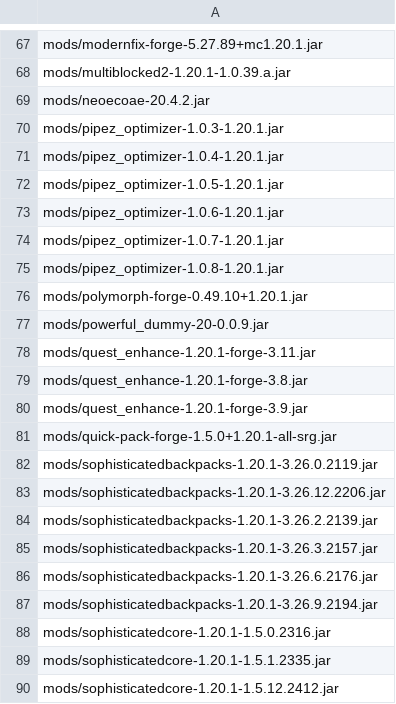
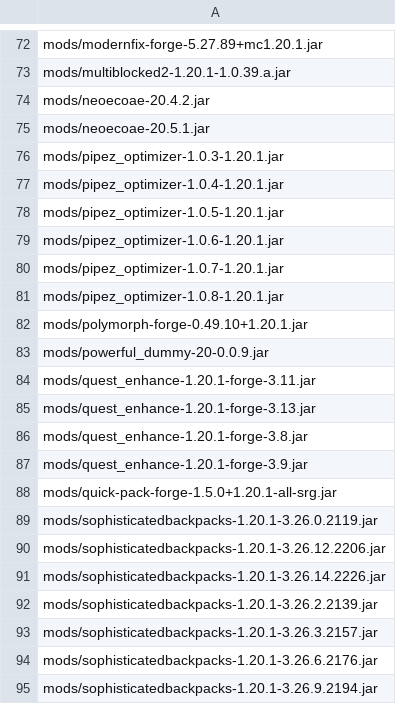
Before and after one commit to Eternal-Snowstorm/Create-Mechanism-and-Innovation, a TSV file: updater/delete.tsv, drawn as a sheet; only a part is shown, gaps mark what is left out; the shorter side is filled out with more unchanged rows; the diff covers the shown part only.

```diff
--- a/updater/delete.tsv
+++ b/updater/delete.tsv
@@ -69,2 +74,3 @@ mods/multiblocked2-1.20.1-1.0.39.a.jar
 mods/neoecoae-20.4.2.jar
+mods/neoecoae-20.5.1.jar
 mods/pipez_optimizer-1.0.3-1.20.1.jar
@@ -78,2 +84,3 @@ mods/powerful_dummy-20-0.0.9.jar
 mods/quest_enhance-1.20.1-forge-3.11.jar
+mods/quest_enhance-1.20.1-forge-3.13.jar
 mods/quest_enhance-1.20.1-forge-3.8.jar
@@ -83,2 +90,3 @@ mods/sophisticatedbackpacks-1.20.1-3.26.0.2119.jar
 mods/sophisticatedbackpacks-1.20.1-3.26.12.2206.jar
+mods/sophisticatedbackpacks-1.20.1-3.26.14.2226.jar
 mods/sophisticatedbackpacks-1.20.1-3.26.2.2139.jar
```
Also changed, not shown: 7 added rows elsewhere in this file, updater/update.tsv, 14 other files.
